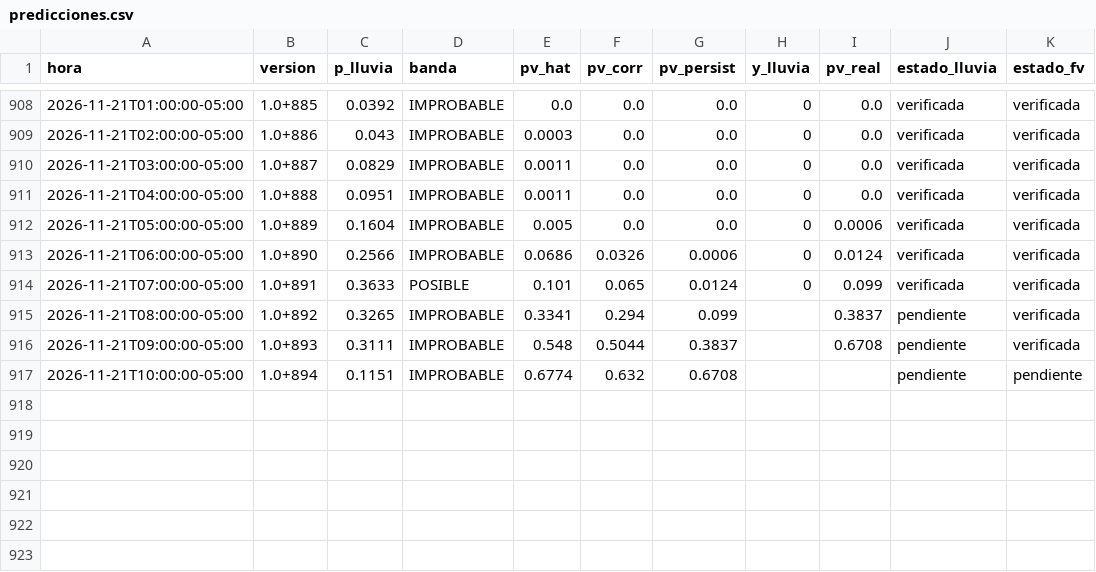
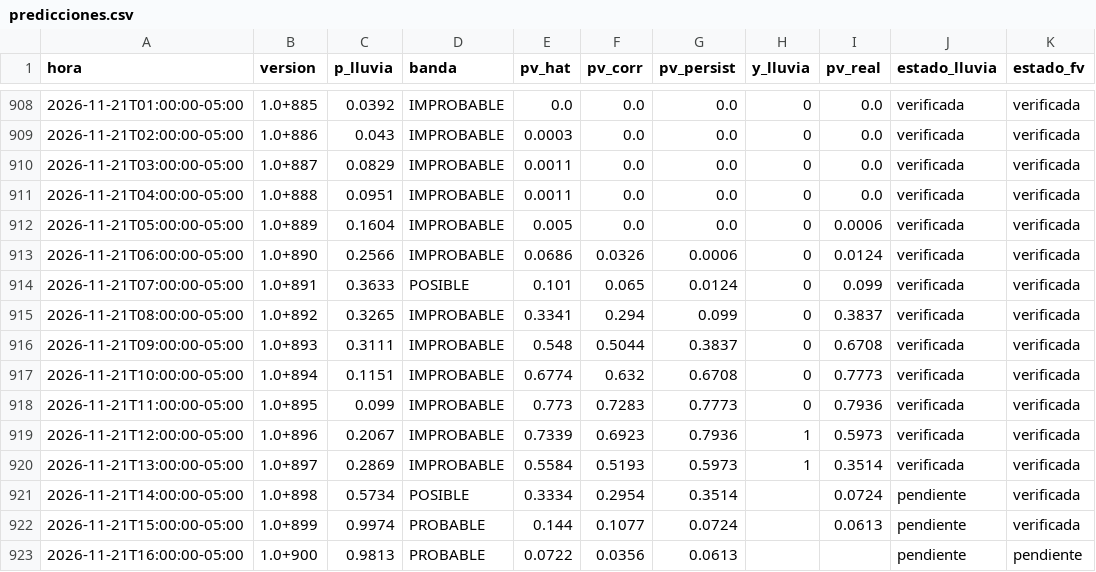
Before and after one commit to Andresp1412/estancioncita-aurea, a CSV file: data/predicciones.csv, drawn as a sheet; only a part is shown, gaps mark what is left out.

```diff
--- a/data/predicciones.csv
+++ b/data/predicciones.csv
@@ -914,4 +914,10 @@ hora,version,p_lluvia,banda,pv_hat,pv_corr,pv_persist,y_lluvia,pv_real,estado_ll
 2026-11-21T07:00:00-05:00,1.0+891,0.3633,POSIBLE,0.101,0.065,0.0124,0,0.099,verificada,verificada
-2026-11-21T08:00:00-05:00,1.0+892,0.3265,IMPROBABLE,0.3341,0.294,0.099,,0.3837,pendiente,verificada
-2026-11-21T09:00:00-05:00,1.0+893,0.3111,IMPROBABLE,0.548,0.5044,0.3837,,0.6708,pendiente,verificada
-2026-11-21T10:00:00-05:00,1.0+894,0.1151,IMPROBABLE,0.6774,0.632,0.6708,,,pendiente,pendiente
+2026-11-21T08:00:00-05:00,1.0+892,0.3265,IMPROBABLE,0.3341,0.294,0.099,0,0.3837,verificada,verificada
+2026-11-21T09:00:00-05:00,1.0+893,0.3111,IMPROBABLE,0.548,0.5044,0.3837,0,0.6708,verificada,verificada
+2026-11-21T10:00:00-05:00,1.0+894,0.1151,IMPROBABLE,0.6774,0.632,0.6708,0,0.7773,verificada,verificada
+2026-11-21T11:00:00-05:00,1.0+895,0.099,IMPROBABLE,0.773,0.7283,0.7773,0,0.7936,verificada,verificada
+2026-11-21T12:00:00-05:00,1.0+896,0.2067,IMPROBABLE,0.7339,0.6923,0.7936,1,0.5973,verificada,verificada
+2026-11-21T13:00:00-05:00,1.0+897,0.2869,IMPROBABLE,0.5584,0.5193,0.5973,1,0.3514,verificada,verificada
+2026-11-21T14:00:00-05:00,1.0+898,0.5734,POSIBLE,0.3334,0.2954,0.3514,,0.0724,pendiente,verificada
+2026-11-21T15:00:00-05:00,1.0+899,0.9974,PROBABLE,0.144,0.1077,0.0724,,0.0613,pendiente,verificada
+2026-11-21T16:00:00-05:00,1.0+900,0.9813,PROBABLE,0.0722,0.0356,0.0613,,,pendiente,pendiente
```
Also changed, not shown: data/observaciones.csv, 4 other files.
